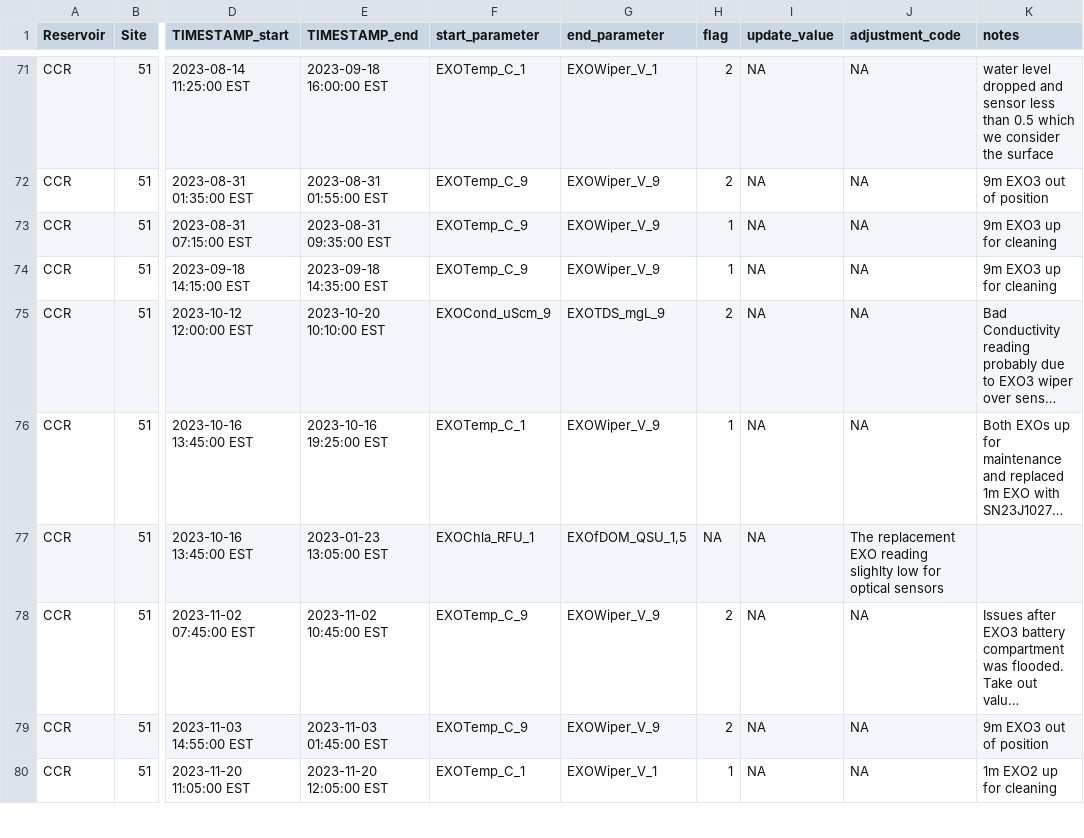
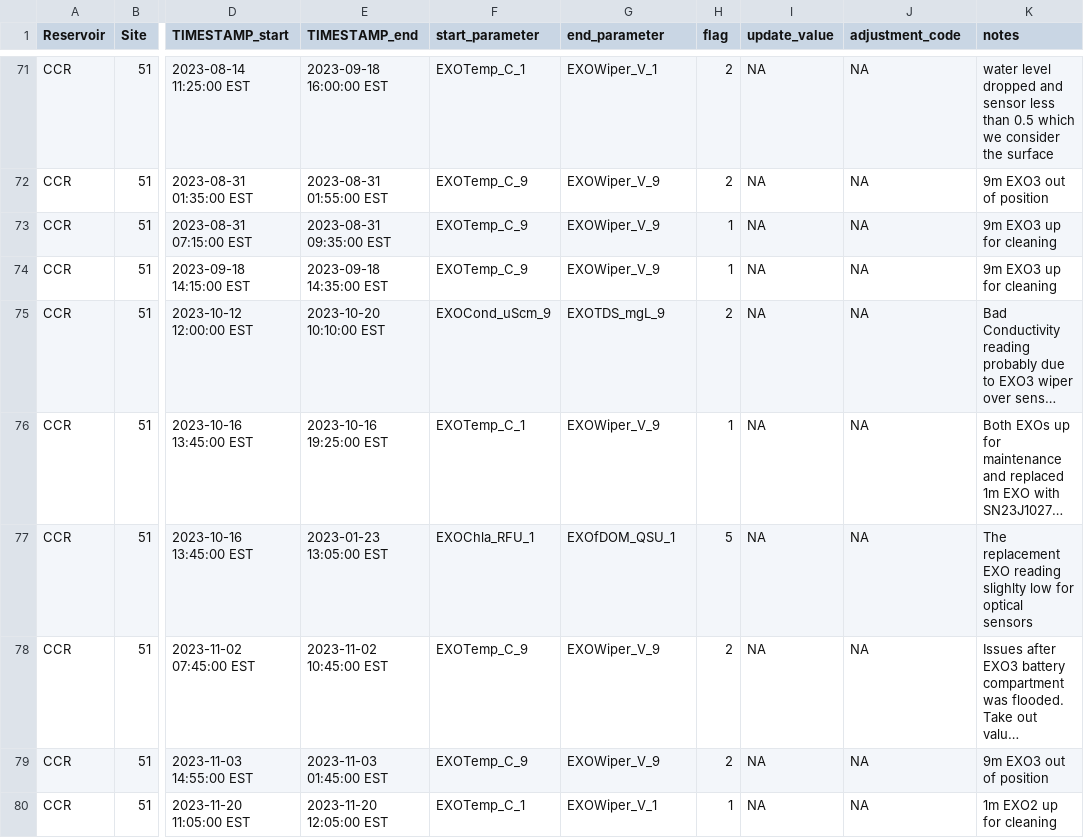
Before and after one commit to FLARE-forecast/CCRE-data, a CSV file: CCRW_MaintenanceLog.csv, drawn as a sheet; only a part is shown, gaps mark what is left out; long unchanged cells end in …; the diff names each change by its address in the sheet, - before the commit and + after, or states it on an @@ line.

Commit message:
snuck an comma in instead of a semicolon

```diff
--- a/CCRW_MaintenanceLog.csv
+++ b/CCRW_MaintenanceLog.csv
-G77 (end_parameter): EXOfDOM_QSU_1,5
+G77 (end_parameter): EXOfDOM_QSU_1
-H77 (flag): NA
+H77 (flag): 5
-J77 (adjustment_code): The replacement EXO reading slighlty low for optical sensors
+J77 (adjustment_code): NA
-K77 (notes): (empty)
+K77 (notes): The replacement EXO reading slighlty low for optical sensors
```
